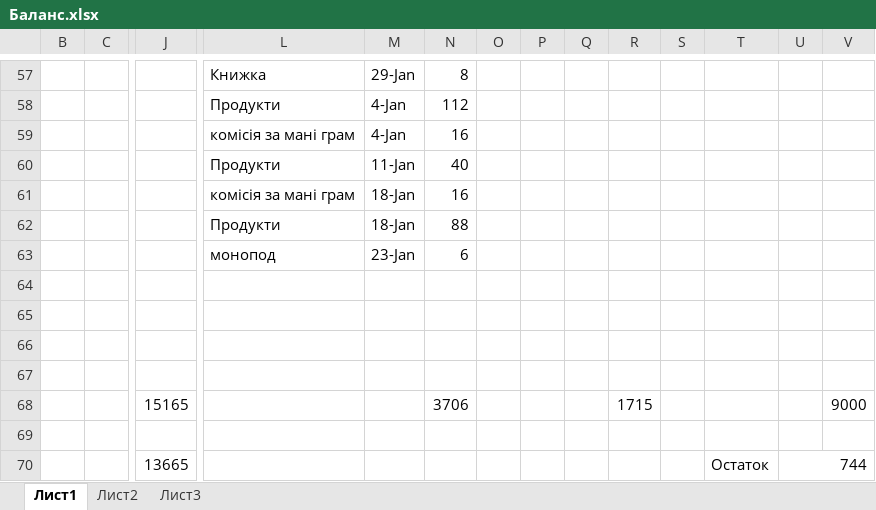
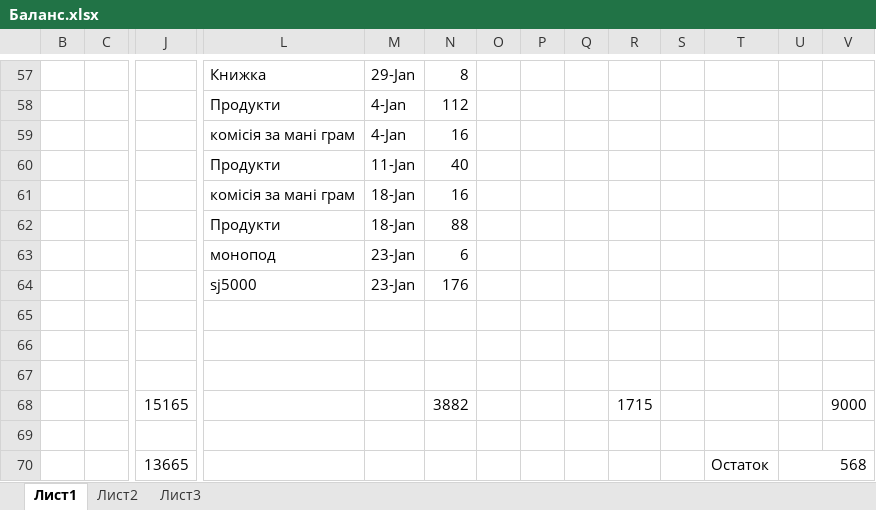
Before and after one commit to HaMo1979/balance-usa-2015, an Excel workbook: Баланс.xlsx, sheet Лист1, drawn as a sheet; only a part is shown, gaps mark what is left out; values as stored, in another font and other column widths than the file's, no cell formats; removed rows and columns are numbered as before the commit, all else as after; rows hold the shown columns only; the diff names each change by its address in the sheet, - before the commit and + after, or states it on an @@ line.

```diff
--- a/Баланс.xlsx (sheet Лист1)
+++ b/Баланс.xlsx (sheet Лист1)
+row 64:  |  |  | sj5000 | 23-Jan | 176
+row 68:  |  | 15165 |  |  | 3882 |  |  |  | 1715 |  |  |  | 9000
-row 68:  |  | 15165 |  |  | 3706 |  |  |  | 1715 |  |  |  | 9000
-row 69: (empty)
-U70: 744
+U70: 568
```
Also changed, not shown: cell formats, 1 other file.
